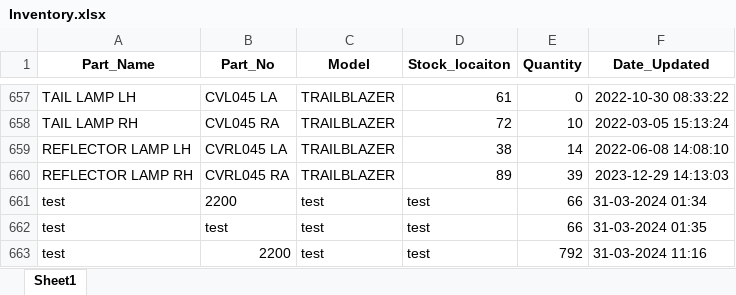
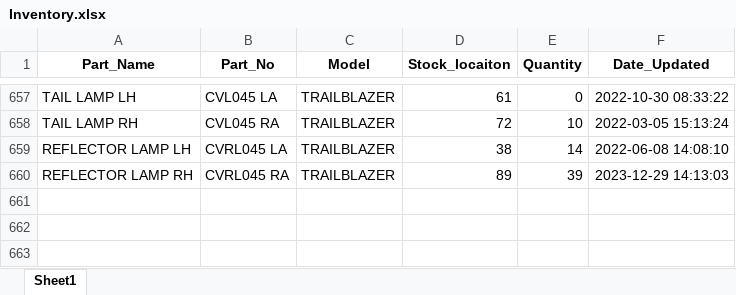
Before and after one commit to puttavivek/Project3, an Excel workbook: inventory_project/inventory_app/static/inventory_app/Inventory.xlsx, sheet Sheet1, drawn as a sheet; only a part is shown, gaps mark what is left out; values as stored, in another font and other column widths than the file's, no borders; the diff names each change by its address in the sheet, - before the commit and + after, or states it on an @@ line.

```diff
--- a/inventory_project/inventory_app/static/inventory_app/Inventory.xlsx (sheet Sheet1)
+++ b/inventory_project/inventory_app/static/inventory_app/Inventory.xlsx (sheet Sheet1)
-row 661: test | 2200 | test | test | 66 | 31-03-2024 01:34
-row 662: test | test | test | test | 66 | 31-03-2024 01:35
-row 663: test | 2200 | test | test | 792 | 31-03-2024 11:16
```
Also changed, not shown: 5 other files.
